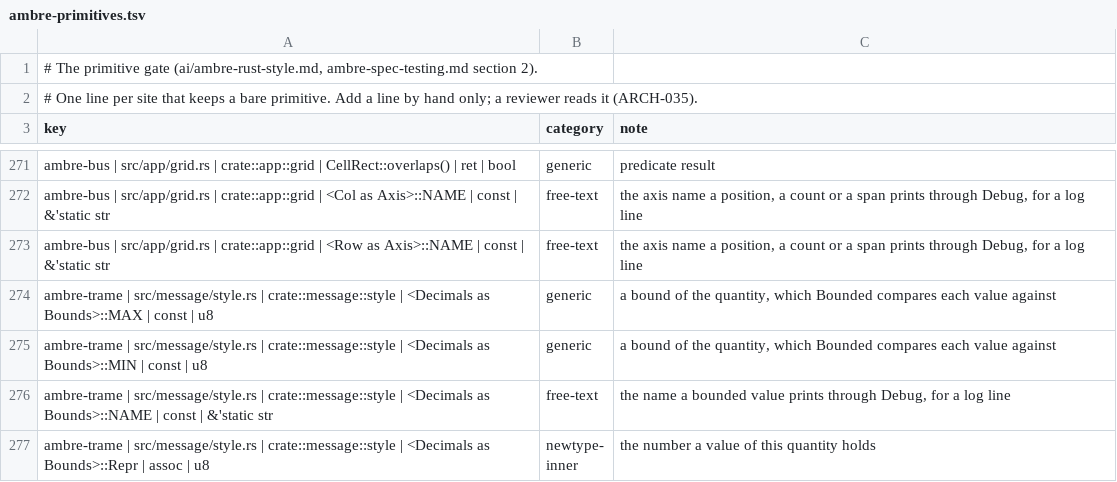
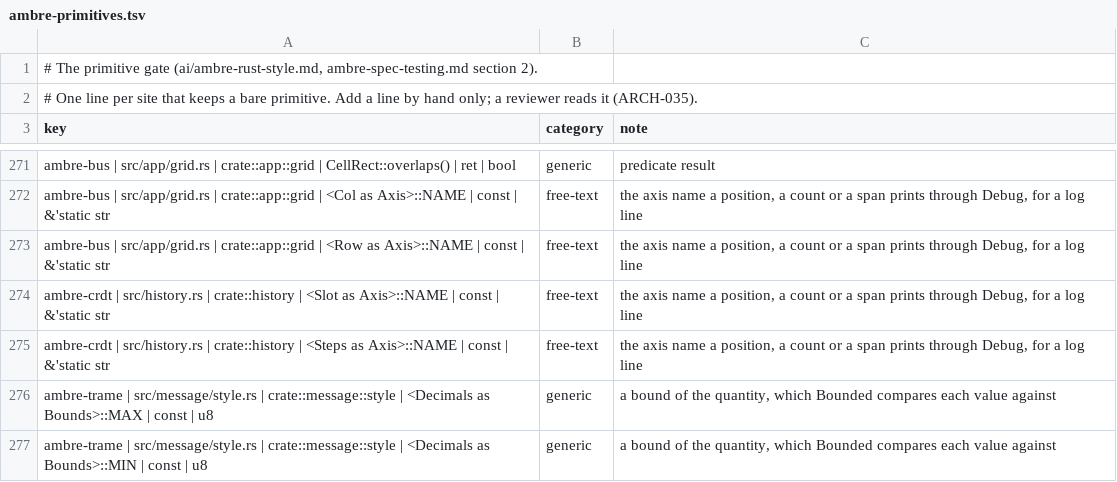
Before and after one commit to ambre-suite/ambre, a TSV file: specs/1-Foundations/ambre-primitives.tsv, drawn as a sheet; only a part is shown, gaps mark what is left out; the shorter side is filled out with more unchanged rows; the diff names each change by its address in the sheet, - before the commit and + after, or states it on an @@ line.

```diff
--- a/specs/1-Foundations/ambre-primitives.tsv
+++ b/specs/1-Foundations/ambre-primitives.tsv
+row 274: ambre-crdt | src/history.rs | crate::history | <Slot as Axis>::NAME | const | &'static str | free-text | the axis name a position, a count or a span prints through Debug, for a log line
+row 275: ambre-crdt | src/history.rs | crate::history | <Steps as Axis>::NAME | const | &'static str | free-text | the axis name a position, a count or a span prints through Debug, for a log line
```
